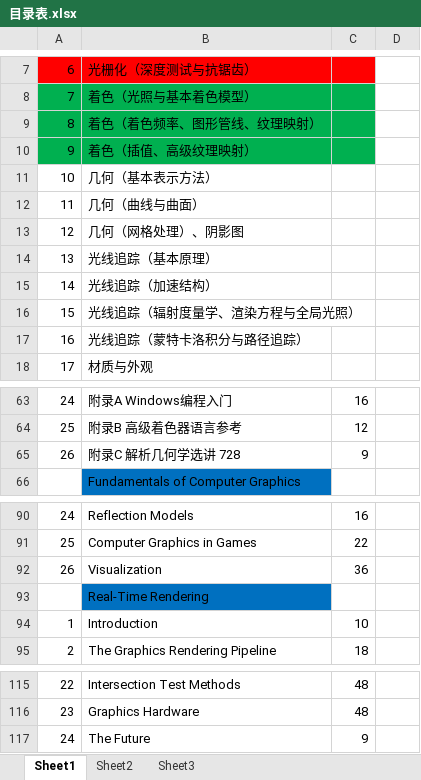
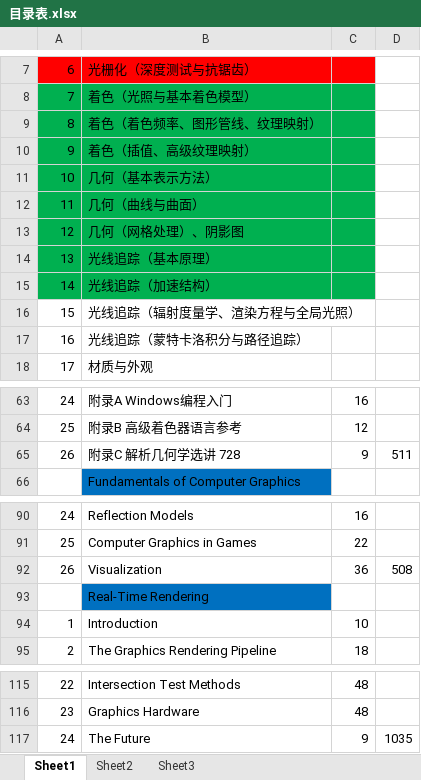
Before and after one commit to xuechencheng/Slow, an Excel workbook: Science/目录表.xlsx, sheet Sheet1, drawn as a sheet; only a part is shown, gaps mark what is left out; values as stored, in another font and other column widths than the file's, no borders; the diff names each change by its address in the sheet, - before the commit and + after, or states it on an @@ line.

```diff
--- a/Science/目录表.xlsx (sheet Sheet1)
+++ b/Science/目录表.xlsx (sheet Sheet1)
-A11:C15 fill: none
+A11:C15 fill: #00B050
-D65: (empty)
+D65: 511
-D92: (empty)
+D92: 508
-D117: (empty)
+D117: 1035
```
Also changed, not shown: 27 other files.
